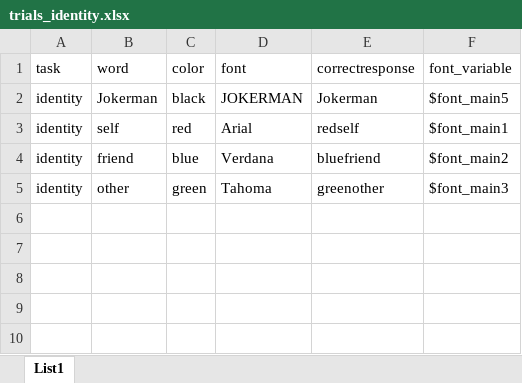
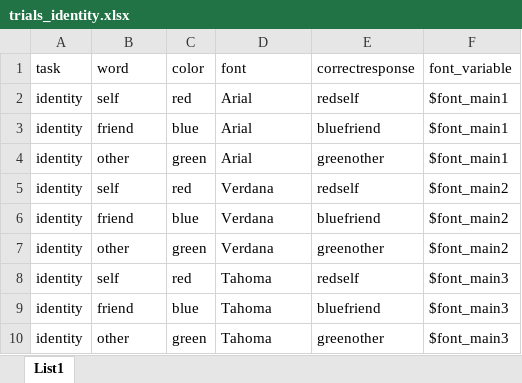
Before and after one commit to mjgreen/alej_colour_self_friend_other, an Excel workbook: trials_identity.xlsx, sheet List1, drawn as a sheet; values as stored, in another font and other column widths than the file's, no borders; removed rows and columns are numbered as before the commit, all else as after; the diff names each change by its address in the sheet, - before the commit and + after, or states it on an @@ line.

```diff
--- a/trials_identity.xlsx (sheet List1)
+++ b/trials_identity.xlsx (sheet List1)
-row 2: identity | Jokerman | black | JOKERMAN | Jokerman | $font_main5
+row 3: identity | friend | blue | Arial | bluefriend | $font_main1
+row 4: identity | other | green | Arial | greenother | $font_main1
+row 5: identity | self | red | Verdana | redself | $font_main2
+row 7: identity | other | green | Verdana | greenother | $font_main2
+row 8: identity | self | red | Tahoma | redself | $font_main3
+row 9: identity | friend | blue | Tahoma | bluefriend | $font_main3
```
Also changed, not shown: trials_color.xlsx, 26 other files.
